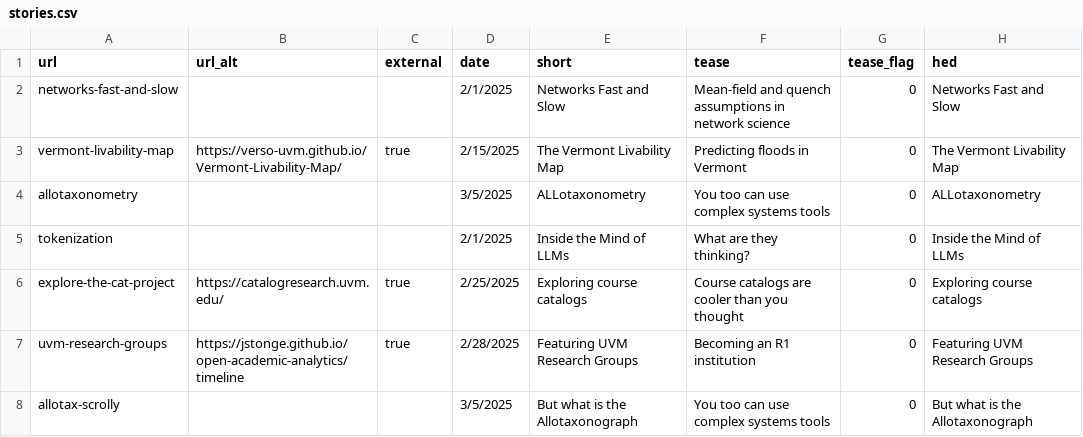
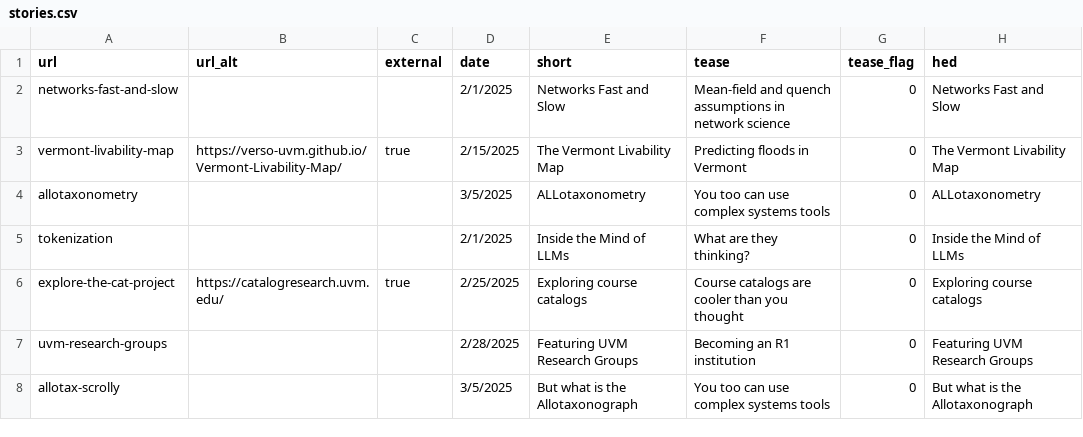
Before and after one commit to Vermont-Complex-Systems/complex-stories, a CSV file: src/data/stories.csv, drawn as a sheet; only a part is shown; the diff names each change by its address in the sheet, - before the commit and + after, or states it on an @@ line.

Commit message:
component instead of external website

```diff
--- a/src/data/stories.csv
+++ b/src/data/stories.csv
-B7 (url_alt): https://jstonge.github.io/open-academic-analytics/timeline
+B7 (url_alt): (empty)
-C7 (external): true
+C7 (external): (empty)
```
Also changed, not shown: 7 other files.
